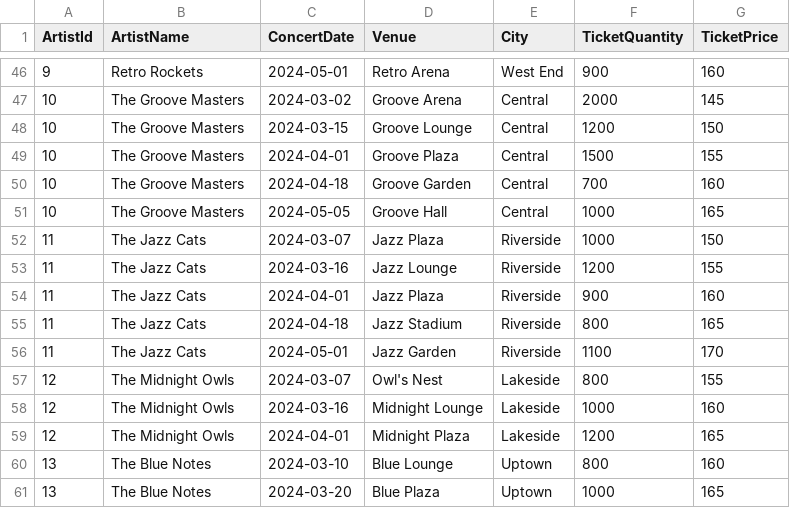
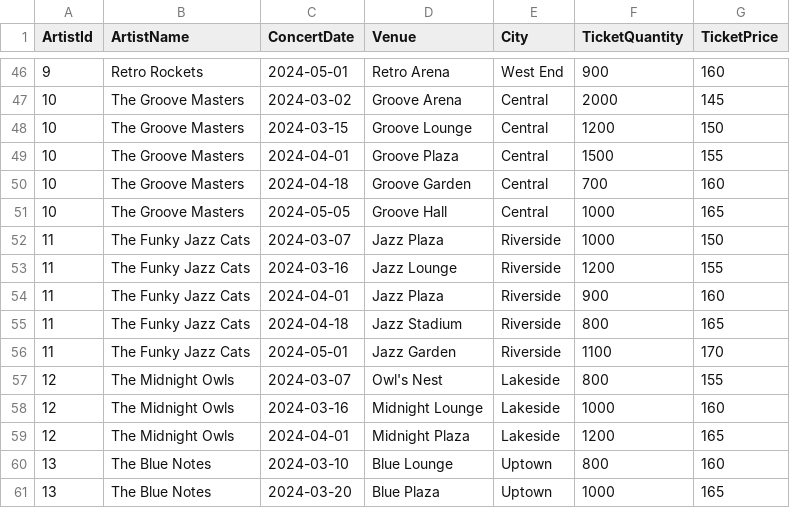
Before and after one commit to KevinKim99/Ticket-Tech, a CSV file: Database/ticket_tech_database.csv, drawn as a sheet; only a part is shown, gaps mark what is left out.

Commit message:
Edited name of a single band

```diff
--- a/Database/ticket_tech_database.csv
+++ b/Database/ticket_tech_database.csv
@@ -51,7 +51,7 @@
 10,The Groove Masters,2024-05-05,Groove Hall,Central,1000,165
-11,The Jazz Cats,2024-03-07,Jazz Plaza,Riverside,1000,150
-11,The Jazz Cats,2024-03-16,Jazz Lounge,Riverside,1200,155
-11,The Jazz Cats,2024-04-01,Jazz Plaza,Riverside,900,160
-11,The Jazz Cats,2024-04-18,Jazz Stadium,Riverside,800,165
-11,The Jazz Cats,2024-05-01,Jazz Garden,Riverside,1100,170
+11,The Funky Jazz Cats,2024-03-07,Jazz Plaza,Riverside,1000,150
+11,The Funky Jazz Cats,2024-03-16,Jazz Lounge,Riverside,1200,155
+11,The Funky Jazz Cats,2024-04-01,Jazz Plaza,Riverside,900,160
+11,The Funky Jazz Cats,2024-04-18,Jazz Stadium,Riverside,800,165
+11,The Funky Jazz Cats,2024-05-01,Jazz Garden,Riverside,1100,170
 12,The Midnight Owls,2024-03-07,Owl's Nest,Lakeside,800,155
```
